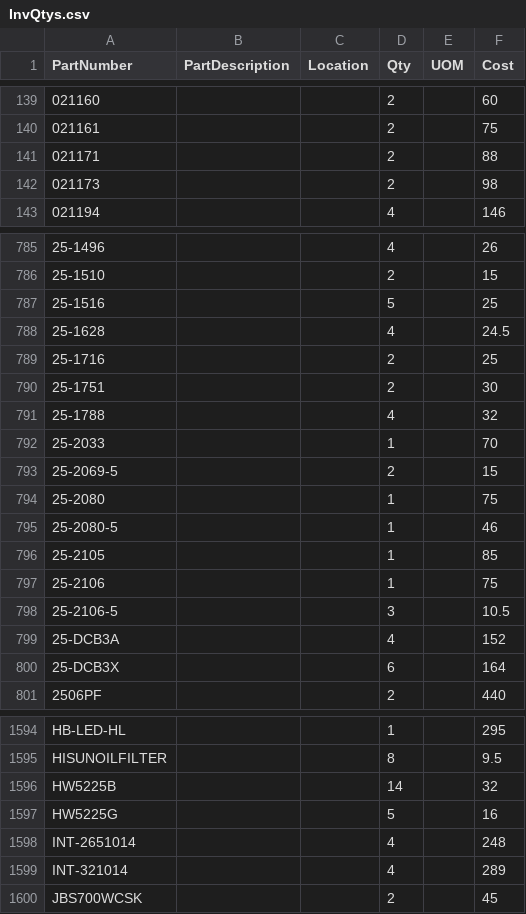
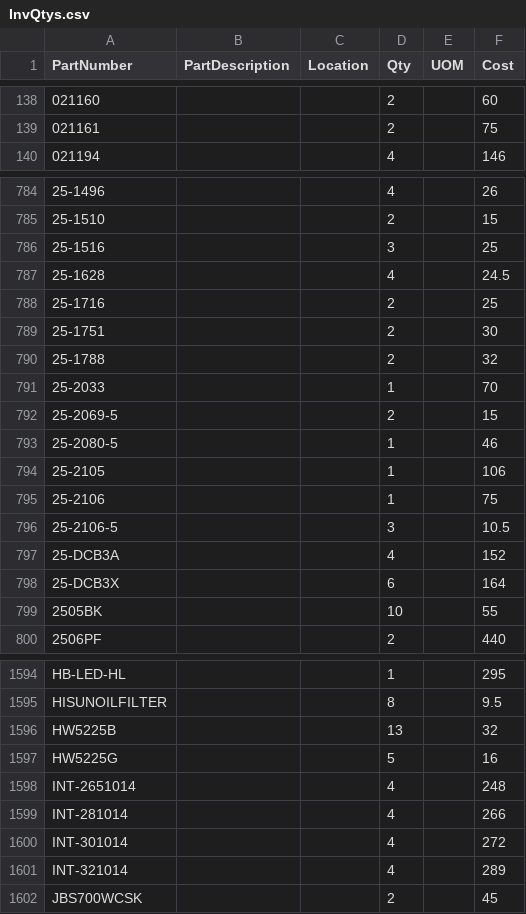
Before and after one commit to Brandidiot/L1FEOutdoors, a CSV file: bin/Debug/Resources/InvQtys.csv, drawn as a sheet; only a part is shown, gaps mark what is left out; removed rows and columns are numbered as before the commit, all else as after; the diff covers the shown part only; the diff names each change by its address in the sheet, - before the commit and + after, or states it on an @@ line.

```diff
--- a/bin/Debug/Resources/InvQtys.csv
+++ b/bin/Debug/Resources/InvQtys.csv
-row 141: 021171 |  |  | 2 |  | 88
-row 142: 021173 |  |  | 2 |  | 98
-D786 (Qty): 5
+D786 (Qty): 3
-D790 (Qty): 4
+D790 (Qty): 2
-row 794: 25-2080 |  |  | 1 |  | 75
-F794 (Cost): 85
+F794 (Cost): 106
+row 799: 2505BK |  |  | 10 |  | 55
-D1596 (Qty): 14
+D1596 (Qty): 13
+row 1599: INT-281014 |  |  | 4 |  | 266
+row 1600: INT-301014 |  |  | 4 |  | 272
```
Also changed, not shown: 10 added rows, 12 removed rows and 61 edited cells elsewhere in this file, bin/Debug/Resources/InvAvail.csv, bin/Debug/Resources/ProductPricing.csv, 46 other files.
